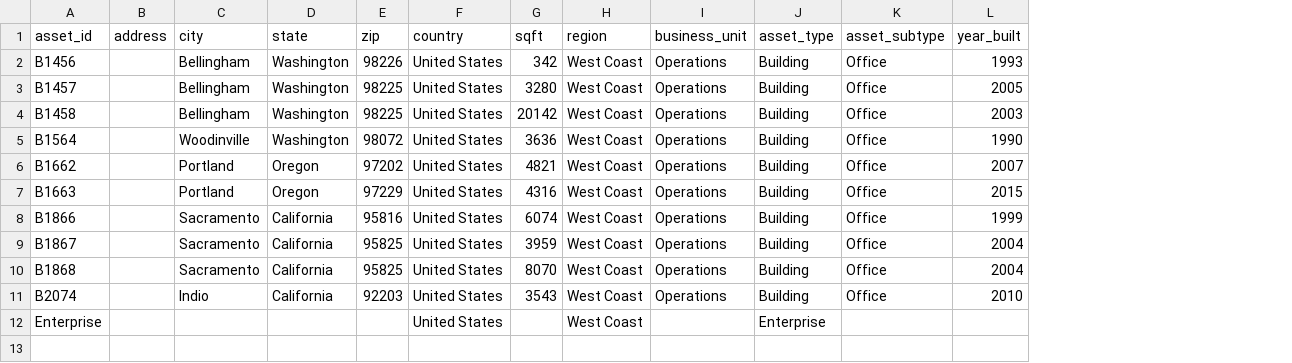
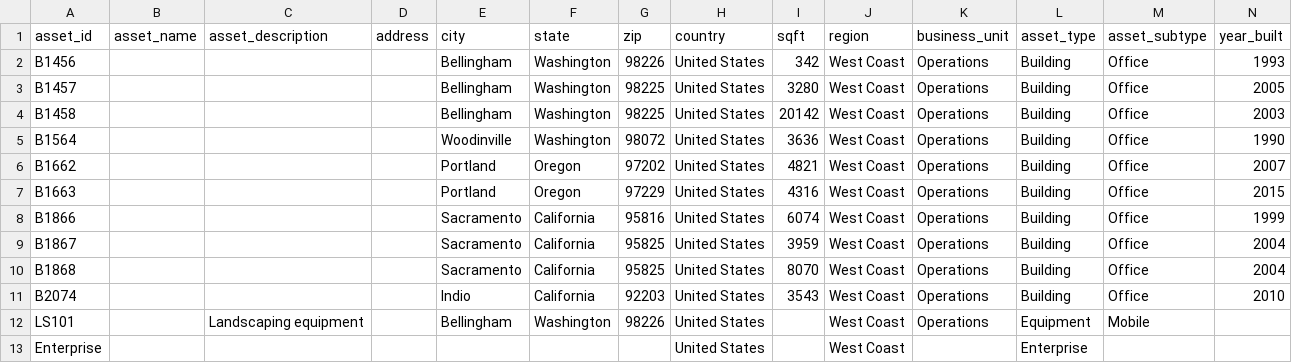
Before and after one commit to Brandon-mcn/ghgtools, a CSV file: data-raw/AssetPortfolio.csv, drawn as a sheet; the diff names each change by its address in the sheet, - before the commit and + after, or states it on an @@ line.

```diff
--- a/data-raw/AssetPortfolio.csv
+++ b/data-raw/AssetPortfolio.csv
+column B (asset_name), empty
+column C (asset_description), empty
+row 12: LS101 |  | Landscaping equipment |  | Bellingham | Washington | 98226 | United States |  | West Coast | Operations | Equipment | Mobile
```
Also changed, not shown: data-raw/ActivityData.csv, 6 other files.
